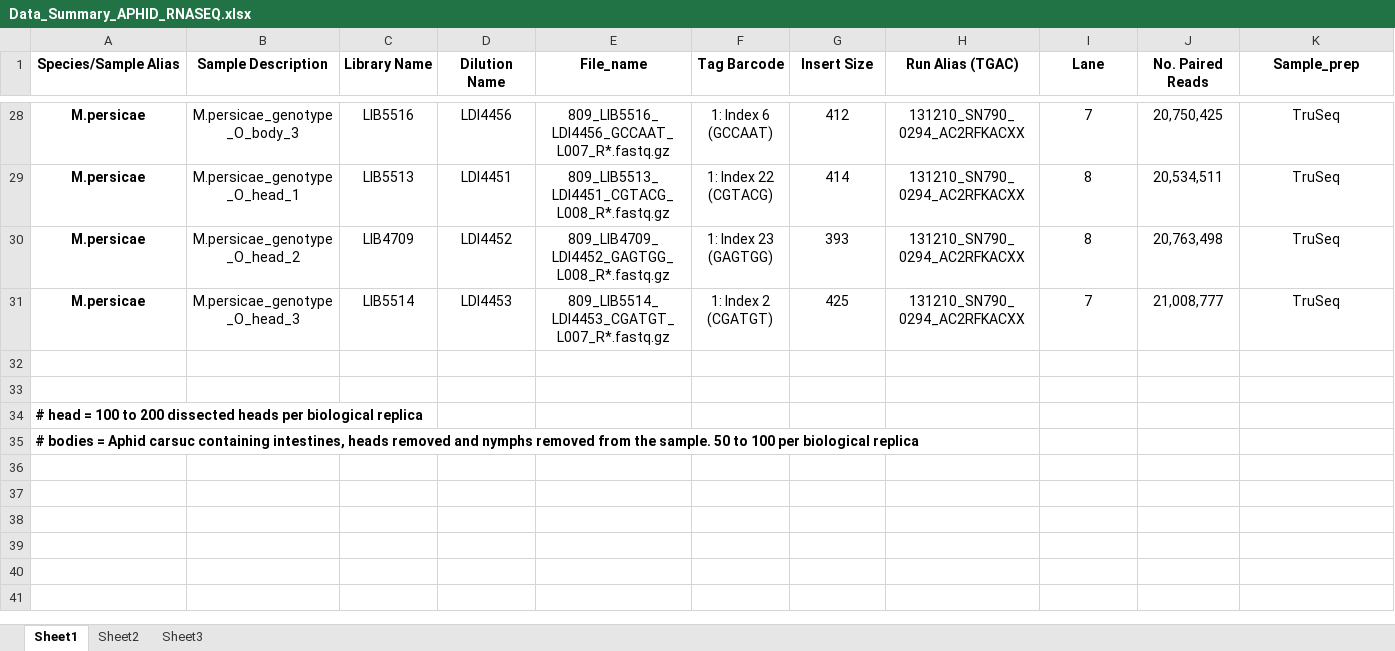
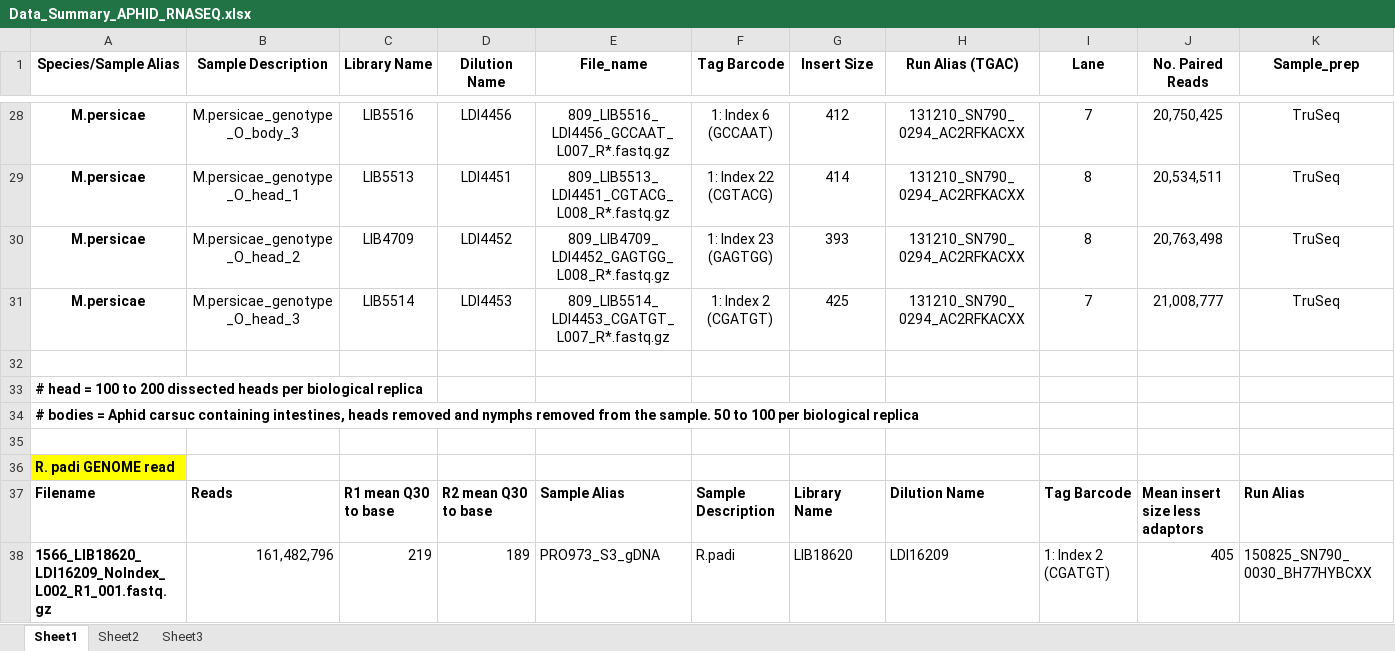
Before and after one commit to peterthorpe5/Methods_M.cerasi_R.padi_genome_assembly, an Excel workbook: Data_Summary_APHID_RNASEQ.xlsx, sheet Sheet1, drawn as a sheet; only a part is shown, gaps mark what is left out; values as stored, in another font and other column widths than the file's, no borders; removed rows and columns are numbered as before the commit, all else as after; rows hold the shown columns only; the diff names each change by its address in the sheet, - before the commit and + after, or states it on an @@ line.

Commit message:
R. padi genomic reads info added

```diff
--- a/Data_Summary_APHID_RNASEQ.xlsx (sheet Sheet1)
+++ b/Data_Summary_APHID_RNASEQ.xlsx (sheet Sheet1)
-row 33: (empty)
+row 35: (empty)
+row 36: R. padi GENOME read
+row 37: Filename | Reads | R1 mean Q30 to base | R2 mean Q30 to base | Sample Alias | Sample Description | Library Name | Dilution Name | Tag Barcode | Mean insert size less adaptors | Run Alias
+row 38: 1566_LIB18620_LDI16209_NoIndex_L002_R1_001.fastq.gz | 161,482,796 | 219 | 189 | PRO973_S3_gDNA | R.padi | LIB18620 | LDI16209 | 1: Index 2 (CGATGT) | 405 | 150825_SN790_0030_BH77HYBCXX
```
Also changed, not shown: 1 other file.
